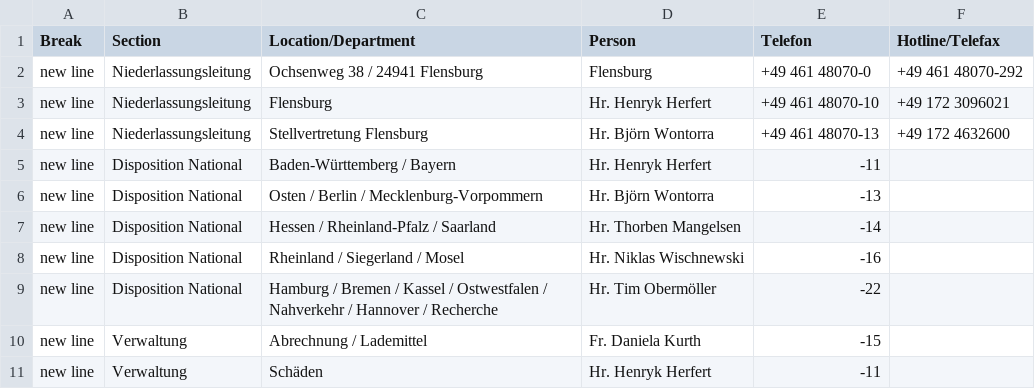
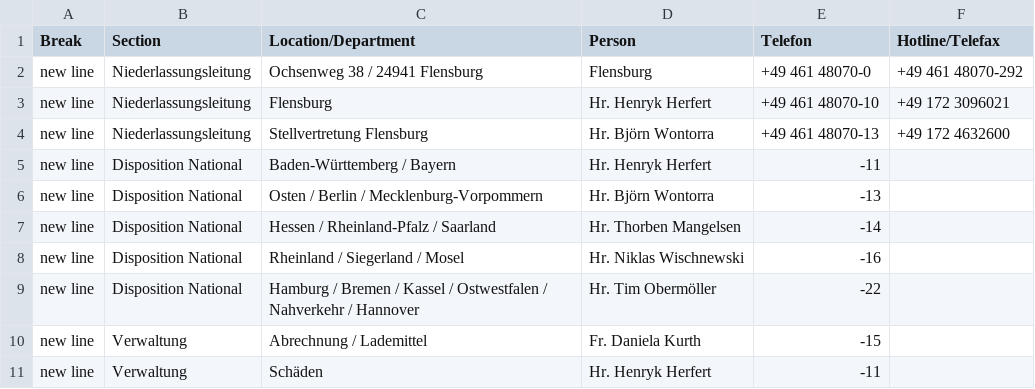
Before and after one commit to NeufraIT/neufra.eu, a CSV file: assets/files/locations/Personal DE.xlsx - FLE.csv, drawn as a sheet.

```diff
--- a/assets/files/locations/Personal DE.xlsx - FLE.csv
+++ b/assets/files/locations/Personal DE.xlsx - FLE.csv
@@ -8,3 +8,3 @@ new line,Disposition National,Hessen / Rheinland-Pfalz / Saarland,Hr. Thorben Ma
 new line,Disposition National,Rheinland / Siegerland / Mosel,Hr. Niklas Wischnewski ,-16,
-new line,Disposition National,Hamburg / Bremen / Kassel / Ostwestfalen / Nahverkehr / Hannover / Recherche,Hr. Tim Obermöller ,-22,
+new line,Disposition National,Hamburg / Bremen / Kassel / Ostwestfalen / Nahverkehr / Hannover,Hr. Tim Obermöller ,-22,
 new line,Verwaltung,Abrechnung / Lademittel ,Fr. Daniela Kurth ,-15,
```
Also changed, not shown: 2 other files.
